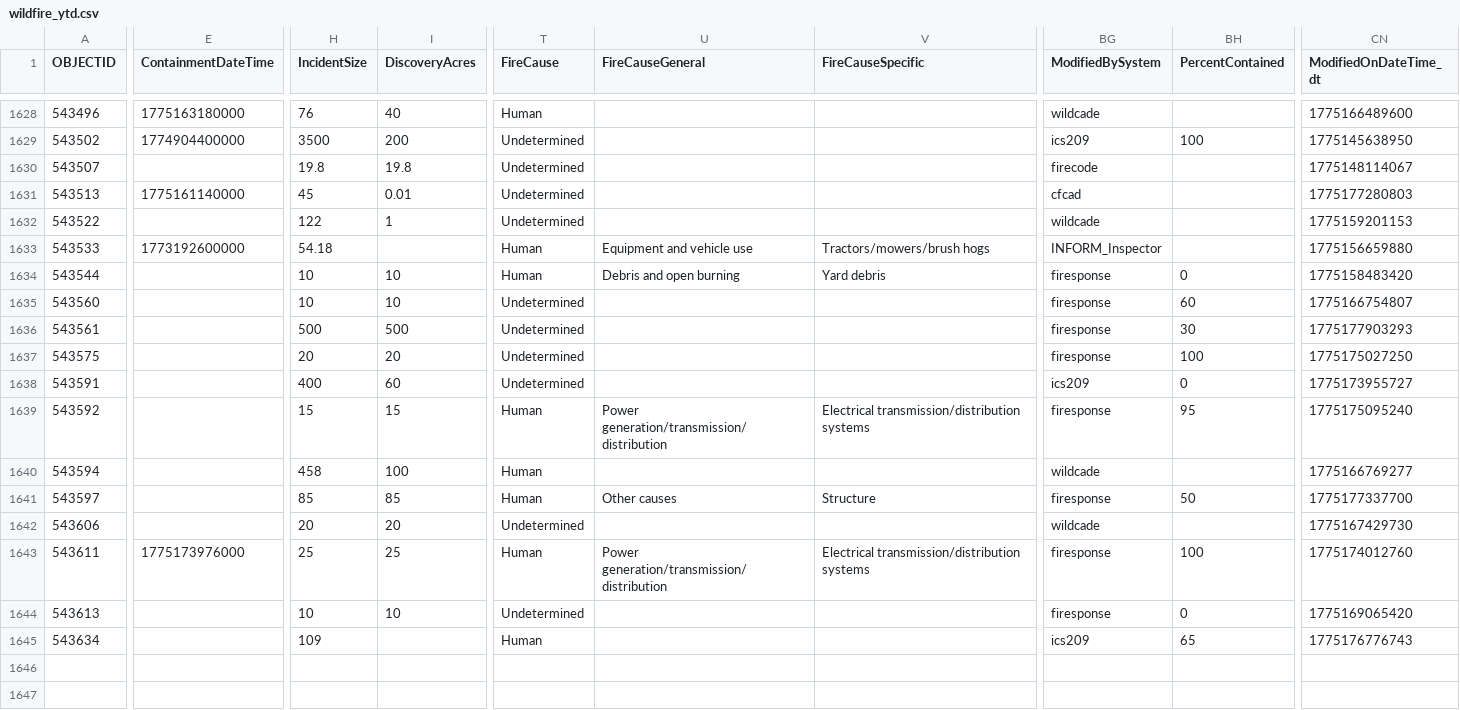
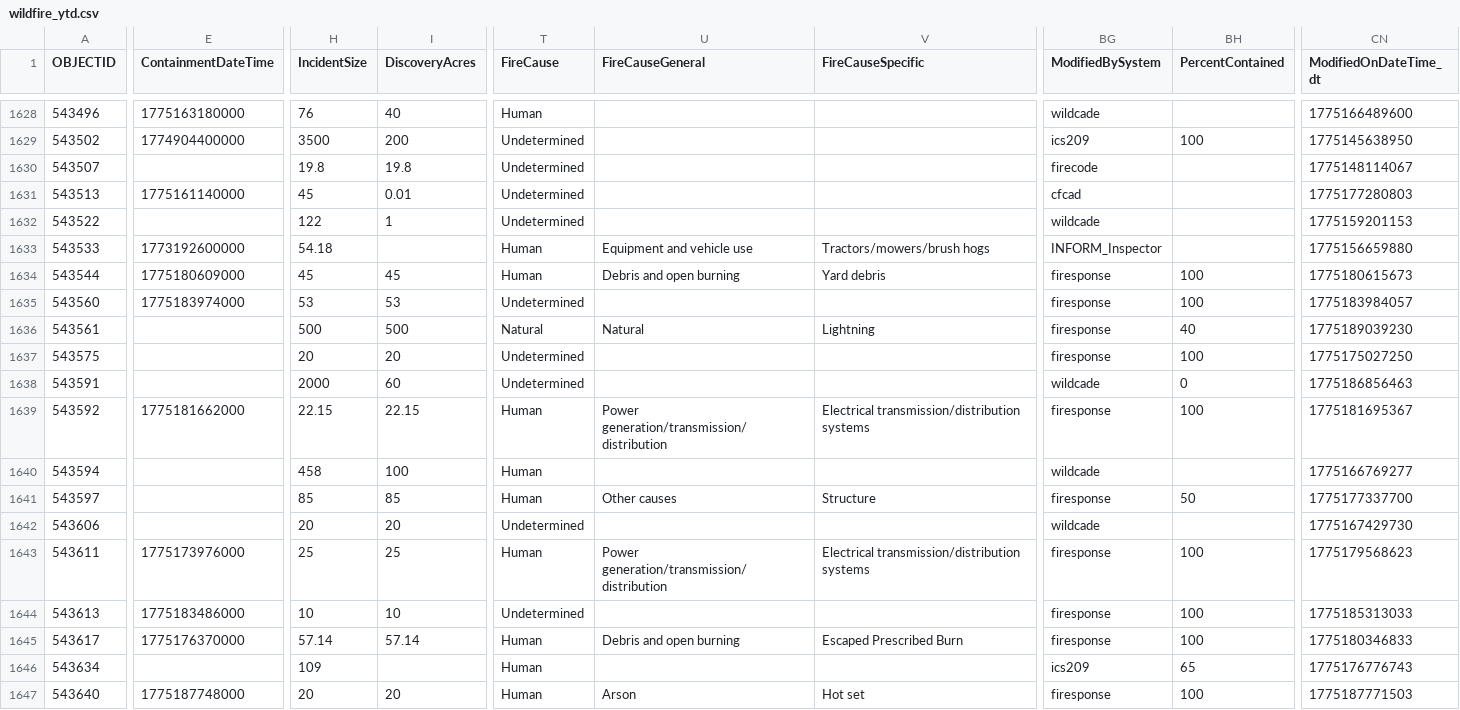
Before and after one commit to githamm/wildfire-tracker, a CSV file: data/wildfire_ytd.csv, drawn as a sheet; only a part is shown, gaps mark what is left out; rows hold the shown columns only; the diff covers the shown part only; the diff names each change by its address in the sheet, - before the commit and + after, or states it on an @@ line.

```diff
--- a/data/wildfire_ytd.csv
+++ b/data/wildfire_ytd.csv
-E1634 (ContainmentDateTime): (empty)
+E1634 (ContainmentDateTime): 1775180609000
-H1634 (IncidentSize): 10
+H1634 (IncidentSize): 45
-I1634 (DiscoveryAcres): 10
+I1634 (DiscoveryAcres): 45
-BH1634 (PercentContained): 0
+BH1634 (PercentContained): 100
-CN1634 (ModifiedOnDateTime_dt): 1775158483420
+CN1634 (ModifiedOnDateTime_dt): 1775180615673
-E1635 (ContainmentDateTime): (empty)
+E1635 (ContainmentDateTime): 1775183974000
-H1635 (IncidentSize): 10
+H1635 (IncidentSize): 53
-I1635 (DiscoveryAcres): 10
+I1635 (DiscoveryAcres): 53
-BH1635 (PercentContained): 60
+BH1635 (PercentContained): 100
-CN1635 (ModifiedOnDateTime_dt): 1775166754807
+CN1635 (ModifiedOnDateTime_dt): 1775183984057
-T1636 (FireCause): Undetermined
+T1636 (FireCause): Natural
-U1636 (FireCauseGeneral): (empty)
+U1636 (FireCauseGeneral): Natural
-V1636 (FireCauseSpecific): (empty)
+V1636 (FireCauseSpecific): Lightning
-BH1636 (PercentContained): 30
+BH1636 (PercentContained): 40
-CN1636 (ModifiedOnDateTime_dt): 1775177903293
+CN1636 (ModifiedOnDateTime_dt): 1775189039230
-H1638 (IncidentSize): 400
+H1638 (IncidentSize): 2000
-BG1638 (ModifiedBySystem): ics209
+BG1638 (ModifiedBySystem): wildcade
-CN1638 (ModifiedOnDateTime_dt): 1775173955727
+CN1638 (ModifiedOnDateTime_dt): 1775186856463
-E1639 (ContainmentDateTime): (empty)
+E1639 (ContainmentDateTime): 1775181662000
-H1639 (IncidentSize): 15
+H1639 (IncidentSize): 22.15
-I1639 (DiscoveryAcres): 15
+I1639 (DiscoveryAcres): 22.15
-BH1639 (PercentContained): 95
+BH1639 (PercentContained): 100
-CN1639 (ModifiedOnDateTime_dt): 1775175095240
+CN1639 (ModifiedOnDateTime_dt): 1775181695367
-CN1643 (ModifiedOnDateTime_dt): 1775174012760
+CN1643 (ModifiedOnDateTime_dt): 1775179568623
-E1644 (ContainmentDateTime): (empty)
+E1644 (ContainmentDateTime): 1775183486000
-BH1644 (PercentContained): 0
+BH1644 (PercentContained): 100
-CN1644 (ModifiedOnDateTime_dt): 1775169065420
+CN1644 (ModifiedOnDateTime_dt): 1775185313033
+row 1645: 543617 | 1775176370000 | 57.14 | 57.14 | Human | Debris and open burning | Escaped Prescribed Burn | firesponse | 100 | 1775180346833
+row 1647: 543640 | 1775187748000 | 20 | 20 | Human | Arson | Hot set | firesponse | 100 | 1775187771503
```
Also changed, not shown: 26 edited cells elsewhere in this file.
